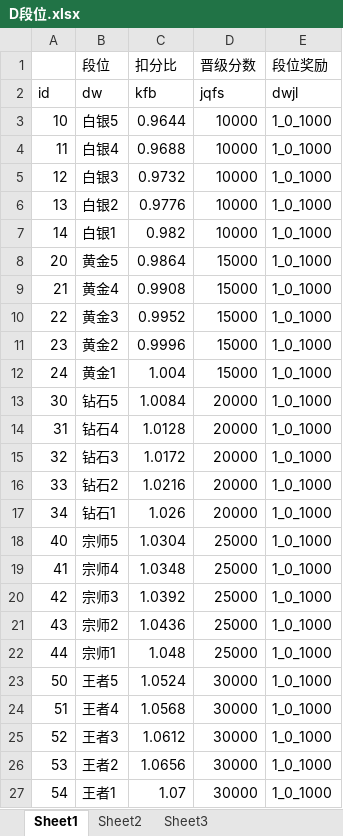
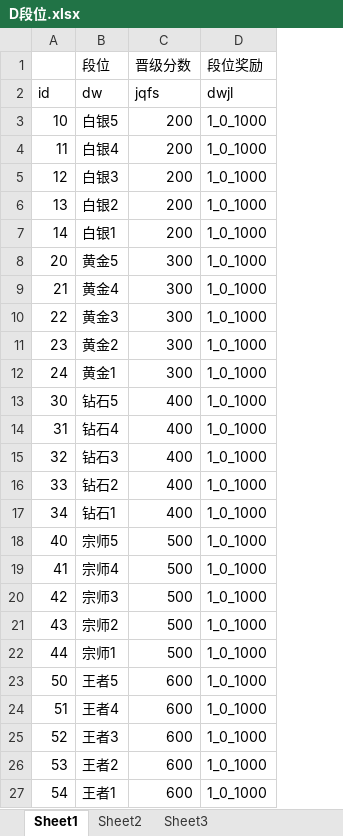
Before and after one commit to husu09/game-all, an Excel workbook: 510k/表/D段位.xlsx, sheet Sheet1, drawn as a sheet; values as stored, in another font and other column widths than the file's, no borders; removed rows and columns are numbered as before the commit, all else as after; the diff names each change by its address in the sheet, - before the commit and + after, or states it on an @@ line.

```diff
--- a/510k/表/D段位.xlsx (sheet Sheet1)
+++ b/510k/表/D段位.xlsx (sheet Sheet1)
-column C (扣分比), rows 2-27: kfb | 0.9644 | 0.9688 | 0.9732 | 0.9776 | 0.982 | 0.9864 | 0.9908 | 0.9952 | 0.9996 | 1.004 | 1.0084 | 1.0128 | 1.0172 | 1.0216 | 1.026 | 1.0304 | 1.0348 | 1.0392 | 1.0436 | 1.048 | 1.0524 | 1.0568 | 1.0612 | 1.0656 | 1.07
-C3:C7 (晋级分数): 10000
+C3:C7 (晋级分数): 200
-C8:C12 (晋级分数): 15000
+C8:C12 (晋级分数): 300
-C13:C17 (晋级分数): 20000
+C13:C17 (晋级分数): 400
-C18:C22 (晋级分数): 25000
+C18:C22 (晋级分数): 500
-C23:C27 (晋级分数): 30000
+C23:C27 (晋级分数): 600
```
Also changed, not shown: 510k/数值.xlsx, 510k/表/1参数.xlsx, 9 other files.
